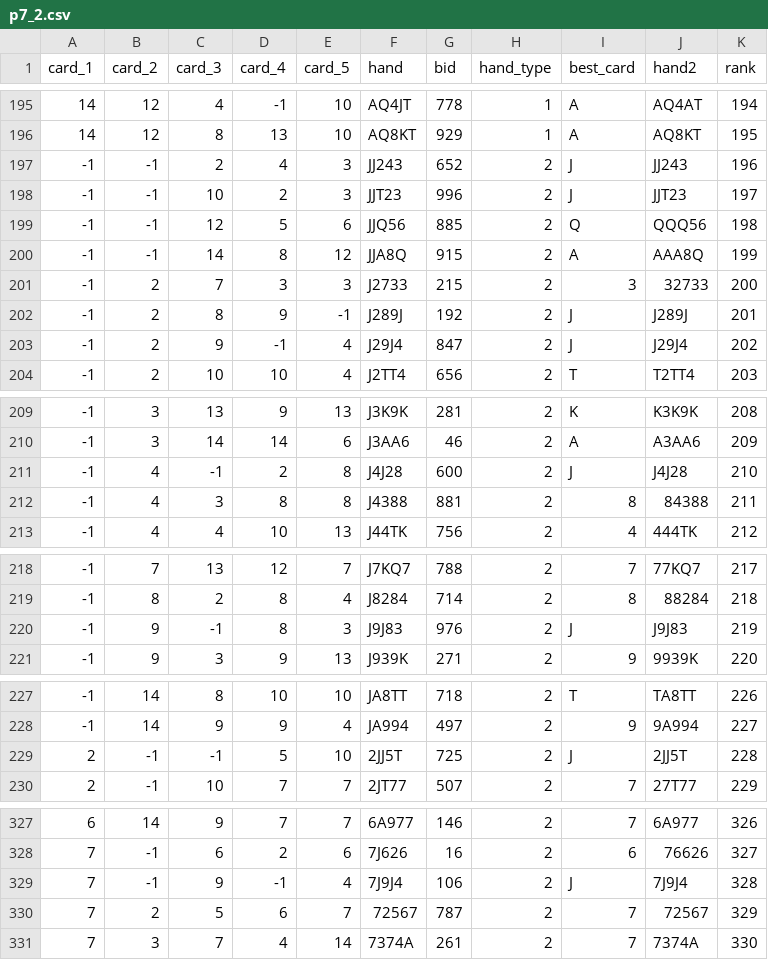
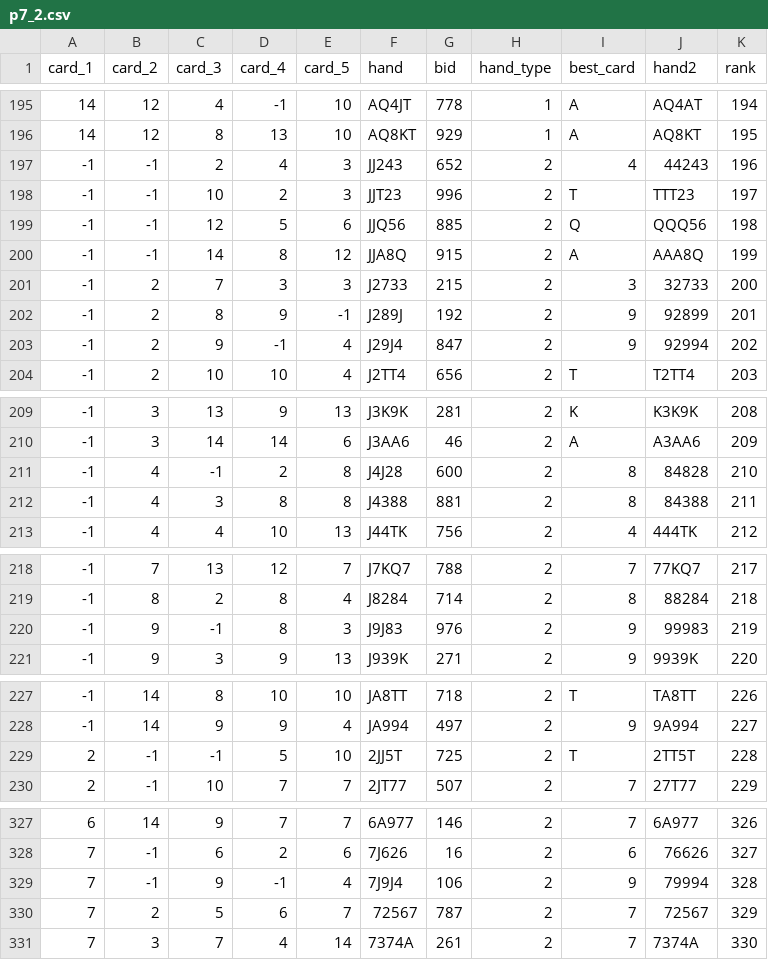
Before and after one commit to NoProblemJack/AoC, a CSV file: outputs/p7_2.csv, drawn as a sheet; only a part is shown, gaps mark what is left out; the diff covers the shown part only.

```diff
--- a/outputs/p7_2.csv
+++ b/outputs/p7_2.csv
@@ -196,4 +196,4 @@ card_1,card_2,card_3,card_4,card_5,hand,bid,hand_type,best_card,hand2,rank
 14,12,8,13,10,AQ8KT,929,1,A,AQ8KT,195
--1,-1,2,4,3,JJ243,652,2,J,JJ243,196
--1,-1,10,2,3,JJT23,996,2,J,JJT23,197
+-1,-1,2,4,3,JJ243,652,2,4,44243,196
+-1,-1,10,2,3,JJT23,996,2,T,TTT23,197
 -1,-1,12,5,6,JJQ56,885,2,Q,QQQ56,198
@@ -201,4 +201,4 @@ card_1,card_2,card_3,card_4,card_5,hand,bid,hand_type,best_card,hand2,rank
 -1,2,7,3,3,J2733,215,2,3,32733,200
--1,2,8,9,-1,J289J,192,2,J,J289J,201
--1,2,9,-1,4,J29J4,847,2,J,J29J4,202
+-1,2,8,9,-1,J289J,192,2,9,92899,201
+-1,2,9,-1,4,J29J4,847,2,9,92994,202
 -1,2,10,10,4,J2TT4,656,2,T,T2TT4,203
@@ -210,3 +210,3 @@ card_1,card_2,card_3,card_4,card_5,hand,bid,hand_type,best_card,hand2,rank
 -1,3,14,14,6,J3AA6,46,2,A,A3AA6,209
--1,4,-1,2,8,J4J28,600,2,J,J4J28,210
+-1,4,-1,2,8,J4J28,600,2,8,84828,210
 -1,4,3,8,8,J4388,881,2,8,84388,211
@@ -219,3 +219,3 @@ card_1,card_2,card_3,card_4,card_5,hand,bid,hand_type,best_card,hand2,rank
 -1,8,2,8,4,J8284,714,2,8,88284,218
--1,9,-1,8,3,J9J83,976,2,J,J9J83,219
+-1,9,-1,8,3,J9J83,976,2,9,99983,219
 -1,9,3,9,13,J939K,271,2,9,9939K,220
@@ -228,3 +228,3 @@ card_1,card_2,card_3,card_4,card_5,hand,bid,hand_type,best_card,hand2,rank
 -1,14,9,9,4,JA994,497,2,9,9A994,227
-2,-1,-1,5,10,2JJ5T,725,2,J,2JJ5T,228
+2,-1,-1,5,10,2JJ5T,725,2,T,2TT5T,228
 2,-1,10,7,7,2JT77,507,2,7,27T77,229
@@ -328,3 +328,3 @@ card_1,card_2,card_3,card_4,card_5,hand,bid,hand_type,best_card,hand2,rank
 7,-1,6,2,6,7J626,16,2,6,76626,327
-7,-1,9,-1,4,7J9J4,106,2,J,7J9J4,328
+7,-1,9,-1,4,7J9J4,106,2,9,79994,328
 7,2,5,6,7,72567,787,2,7,72567,329
```
Also changed, not shown: 8 edited cells elsewhere in this file, 1 other file.
